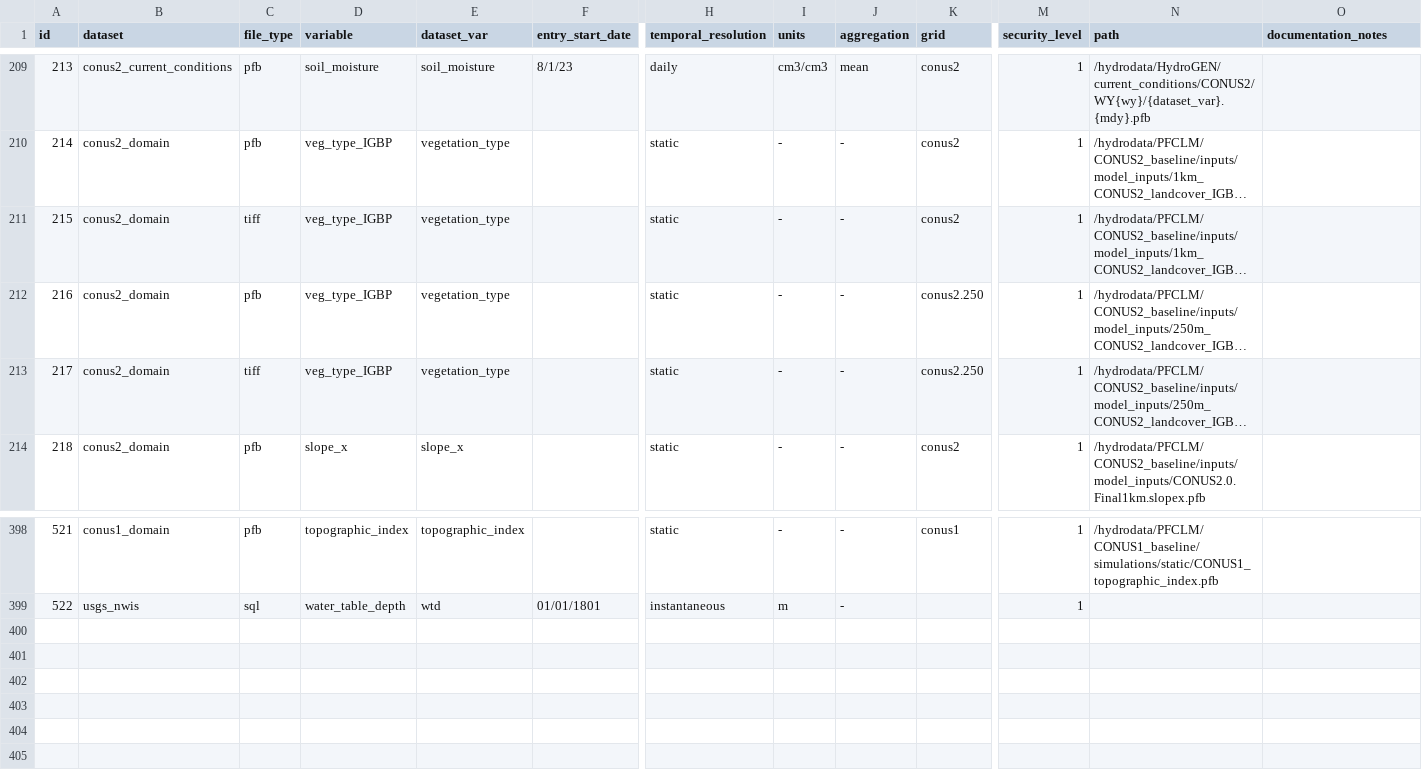
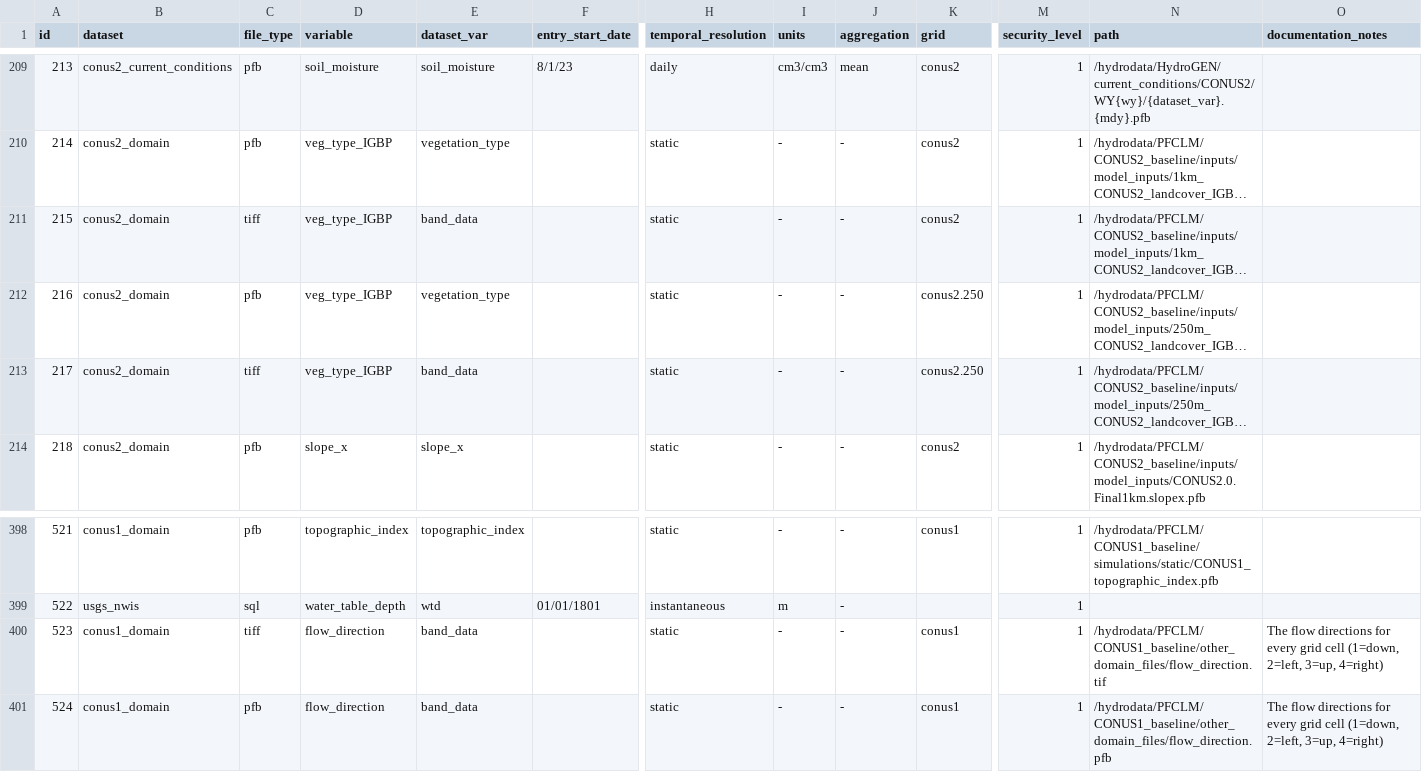
Before and after one commit to hydroframe/hf_hydrodata, a CSV file: src/hf_hydrodata/model/data_catalog_entry.csv, drawn as a sheet; only a part is shown, gaps mark what is left out; long unchanged cells end in …; rows hold the shown columns only; the diff covers the shown part only; the diff names each change by its address in the sheet, - before the commit and + after, or states it on an @@ line.

Commit message:
Flow direction (#161)
* fix dataset_var for huc map tiff files

* Add flow_direction to data catalog and apply new HUC masks

* update version

* update version

* add nomask=true option and use it in unit test to check flip tiff

* add comment

```diff
--- a/src/hf_hydrodata/model/data_catalog_entry.csv
+++ b/src/hf_hydrodata/model/data_catalog_entry.csv
-E211 (dataset_var): vegetation_type
+E211 (dataset_var): band_data
-E213 (dataset_var): vegetation_type
+E213 (dataset_var): band_data
+row 400: 523 | conus1_domain | tiff | flow_direction | band_data |  | static | - | - | conus1 | 1 | /hydrodata/PFCLM/CONUS1_baseline/other_domain_files/flow_direction.tif | The flow directions for every grid cell (1=down, 2=left, 3=up, 4=right)
+row 401: 524 | conus1_domain | pfb | flow_direction | band_data |  | static | - | - | conus1 | 1 | /hydrodata/PFCLM/CONUS1_baseline/other_domain_files/flow_direction.pfb | The flow directions for every grid cell (1=down, 2=left, 3=up, 4=right)
```
Also changed, not shown: 15 edited cells elsewhere in this file, 4 other files.
